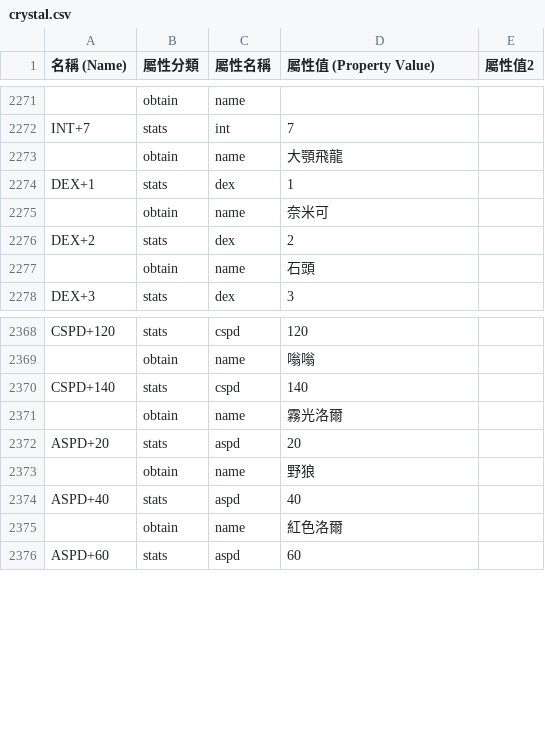
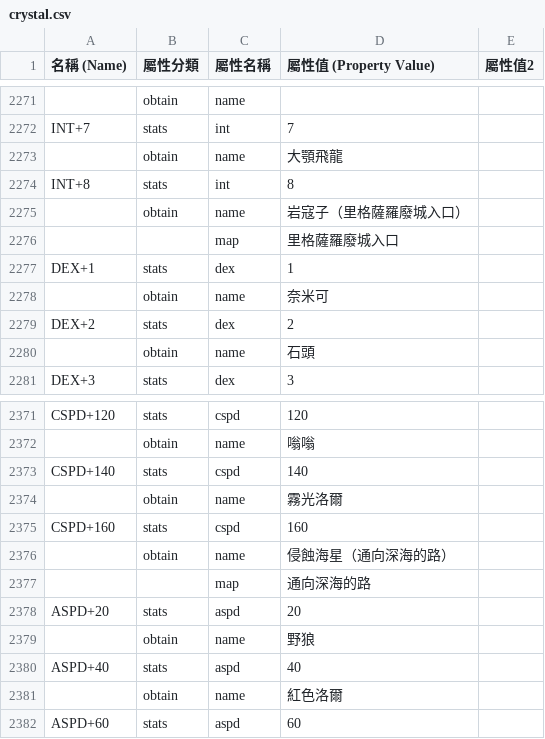
Before and after one commit to hcetyzun/Data-mirror, a CSV file: data/crystal/crystal.csv, drawn as a sheet; only a part is shown, gaps mark what is left out.

```diff
--- a/data/crystal/crystal.csv
+++ b/data/crystal/crystal.csv
@@ -2273,2 +2273,5 @@ INT+7,stats,int,7,
 ,obtain,name,大顎飛龍,
+INT+8,stats,int,8,
+,obtain,name,岩寇子（里格薩羅廢城入口）,
+,,map,里格薩羅廢城入口,
 DEX+1,stats,dex,1,
@@ -2371,2 +2374,5 @@ CSPD+140,stats,cspd,140,
 ,obtain,name,霧光洛爾,
+CSPD+160,stats,cspd,160,
+,obtain,name,侵蝕海星（通向深海的路）,
+,,map,通向深海的路,
 ASPD+20,stats,aspd,20,
```
Also changed, not shown: data/EquipmentTrait/EquipmentTrait.csv, 1 other file.
